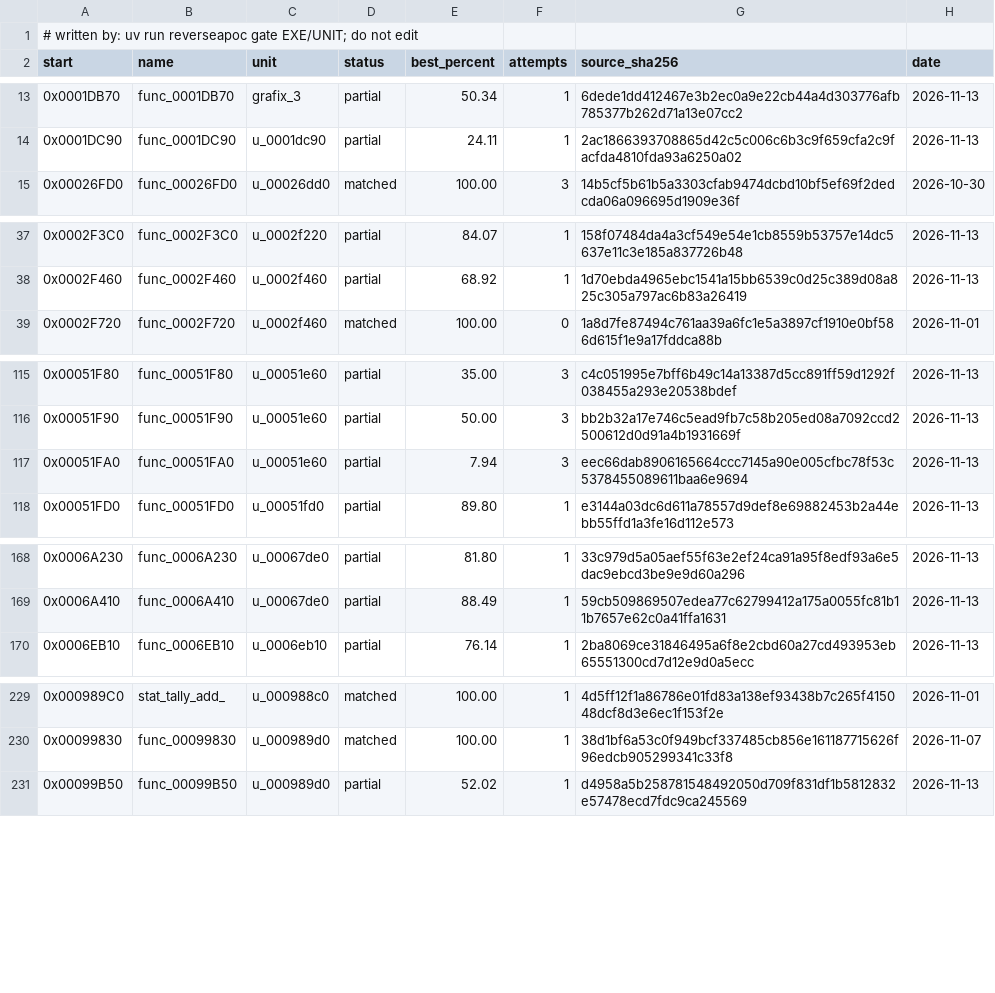
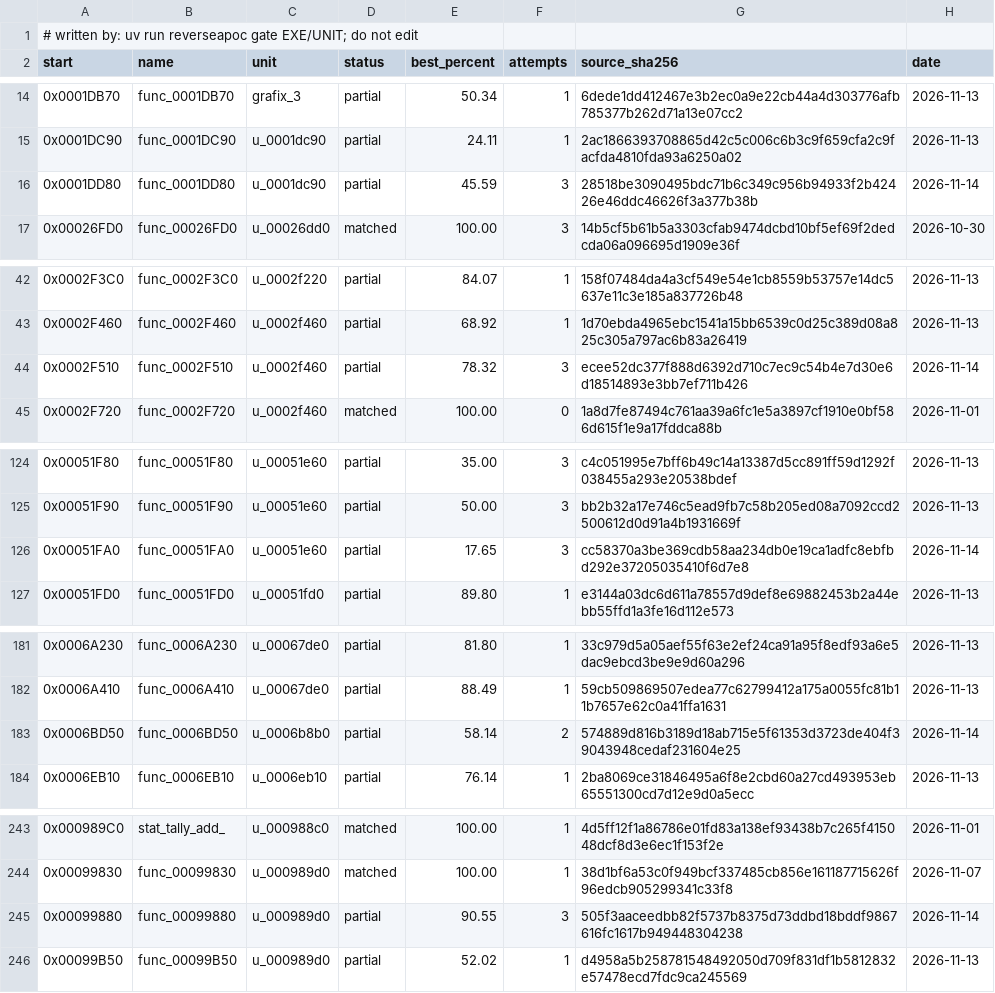
Before and after one commit to ayrtondenner/ReverseApoc, a CSV file: config/ufo2p/status.csv, drawn as a sheet; only a part is shown, gaps mark what is left out; the diff covers the shown part only.

```diff
--- a/config/ufo2p/status.csv
+++ b/config/ufo2p/status.csv
@@ -14,2 +15,3 @@ start,name,unit,status,best_percent,attempts,source_sha256,date
 0x0001DC90,func_0001DC90,u_0001dc90,partial,24.11,1,2ac1866393708865d42c5c006c6b3c9f659cfa2c9facfda4810fda93a6250a02,2026-11-13
+0x0001DD80,func_0001DD80,u_0001dc90,partial,45.59,3,28518be3090495bdc71b6c349c956b94933f2b42426e46ddc46626f3a377b38b,2026-11-14
 0x00026FD0,func_00026FD0,u_00026dd0,matched,100.00,3,14b5cf5b61b5a3303cfab9474dcbd10bf5ef69f2dedcda06a096695d1909e36f,2026-10-30
@@ -38,2 +43,3 @@ start,name,unit,status,best_percent,attempts,source_sha256,date
 0x0002F460,func_0002F460,u_0002f460,partial,68.92,1,1d70ebda4965ebc1541a15bb6539c0d25c389d08a825c305a797ac6b83a26419,2026-11-13
+0x0002F510,func_0002F510,u_0002f460,partial,78.32,3,ecee52dc377f888d6392d710c7ec9c54b4e7d30e6d18514893e3bb7ef711b426,2026-11-14
 0x0002F720,func_0002F720,u_0002f460,matched,100.00,0,1a8d7fe87494c761aa39a6fc1e5a3897cf1910e0bf586d615f1e9a17fddca88b,2026-11-01
@@ -116,3 +125,3 @@ start,name,unit,status,best_percent,attempts,source_sha256,date
 0x00051F90,func_00051F90,u_00051e60,partial,50.00,3,bb2b32a17e746c5ead9fb7c58b205ed08a7092ccd2500612d0d91a4b1931669f,2026-11-13
-0x00051FA0,func_00051FA0,u_00051e60,partial,7.94,3,eec66dab8906165664ccc7145a90e005cfbc78f53c5378455089611baa6e9694,2026-11-13
+0x00051FA0,func_00051FA0,u_00051e60,partial,17.65,3,cc58370a3be369cdb58aa234db0e19ca1adfc8ebfbd292e37205035410f6d7e8,2026-11-14
 0x00051FD0,func_00051FD0,u_00051fd0,partial,89.80,1,e3144a03dc6d611a78557d9def8e69882453b2a44ebb55ffd1a3fe16d112e573,2026-11-13
@@ -169,2 +182,3 @@ start,name,unit,status,best_percent,attempts,source_sha256,date
 0x0006A410,func_0006A410,u_00067de0,partial,88.49,1,59cb509869507edea77c62799412a175a0055fc81b11b7657e62c0a41ffa1631,2026-11-13
+0x0006BD50,func_0006BD50,u_0006b8b0,partial,58.14,2,574889d816b3189d18ab715e5f61353d3723de404f39043948cedaf231604e25,2026-11-14
 0x0006EB10,func_0006EB10,u_0006eb10,partial,76.14,1,2ba8069ce31846495a6f8e2cbd60a27cd493953eb65551300cd7d12e9d0a5ecc,2026-11-13
@@ -230,2 +244,3 @@ start,name,unit,status,best_percent,attempts,source_sha256,date
 0x00099830,func_00099830,u_000989d0,matched,100.00,1,38d1bf6a53c0f949bcf337485cb856e161187715626f96edcb905299341c33f8,2026-11-07
+0x00099880,func_00099880,u_000989d0,partial,90.55,3,505f3aaceedbb82f5737b8375d73ddbd18bddf9867616fc1617b949448304238,2026-11-14
 0x00099B50,func_00099B50,u_000989d0,partial,52.02,1,d4958a5b258781548492050d709f831df1b5812832e57478ecd7fdc9ca245569,2026-11-13
```
Also changed, not shown: 13 added rows and 7 edited cells elsewhere in this file, 3 other files.
